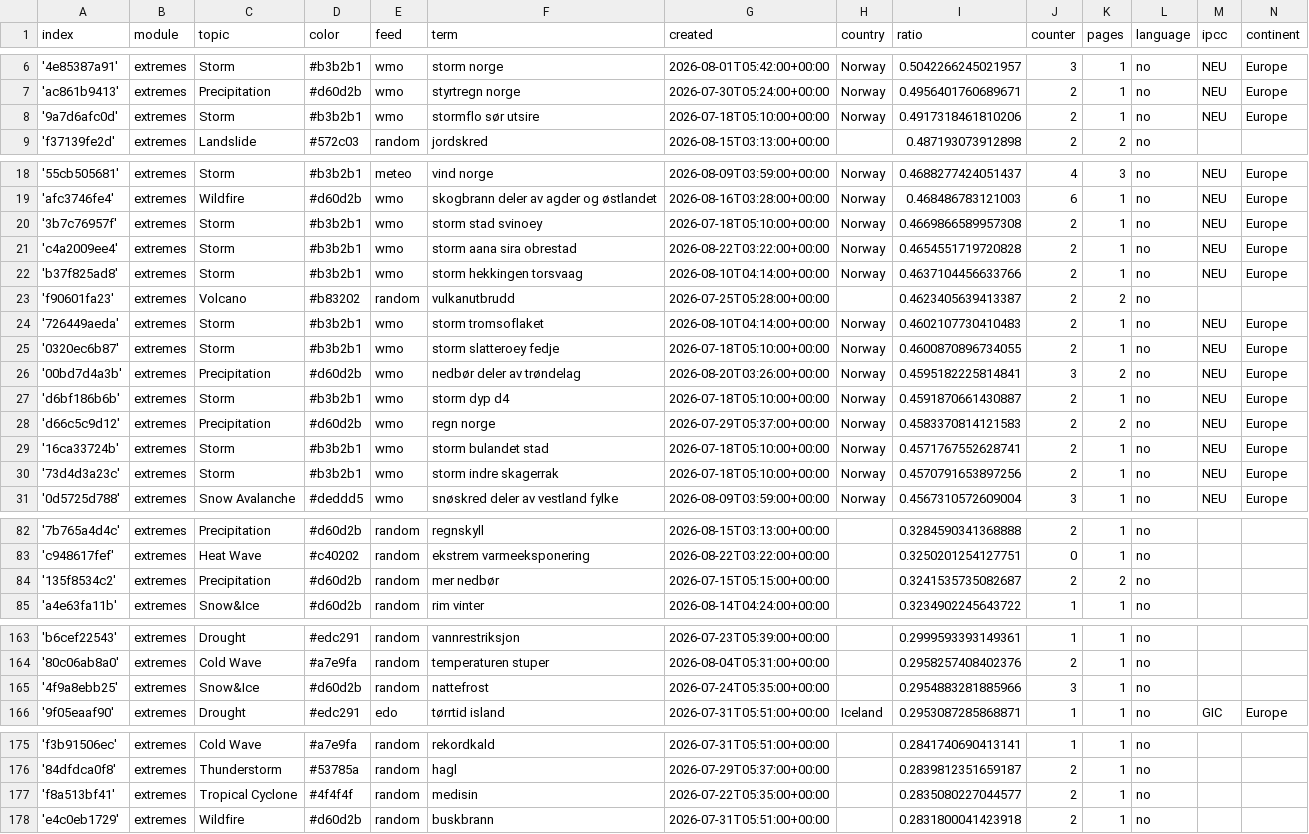
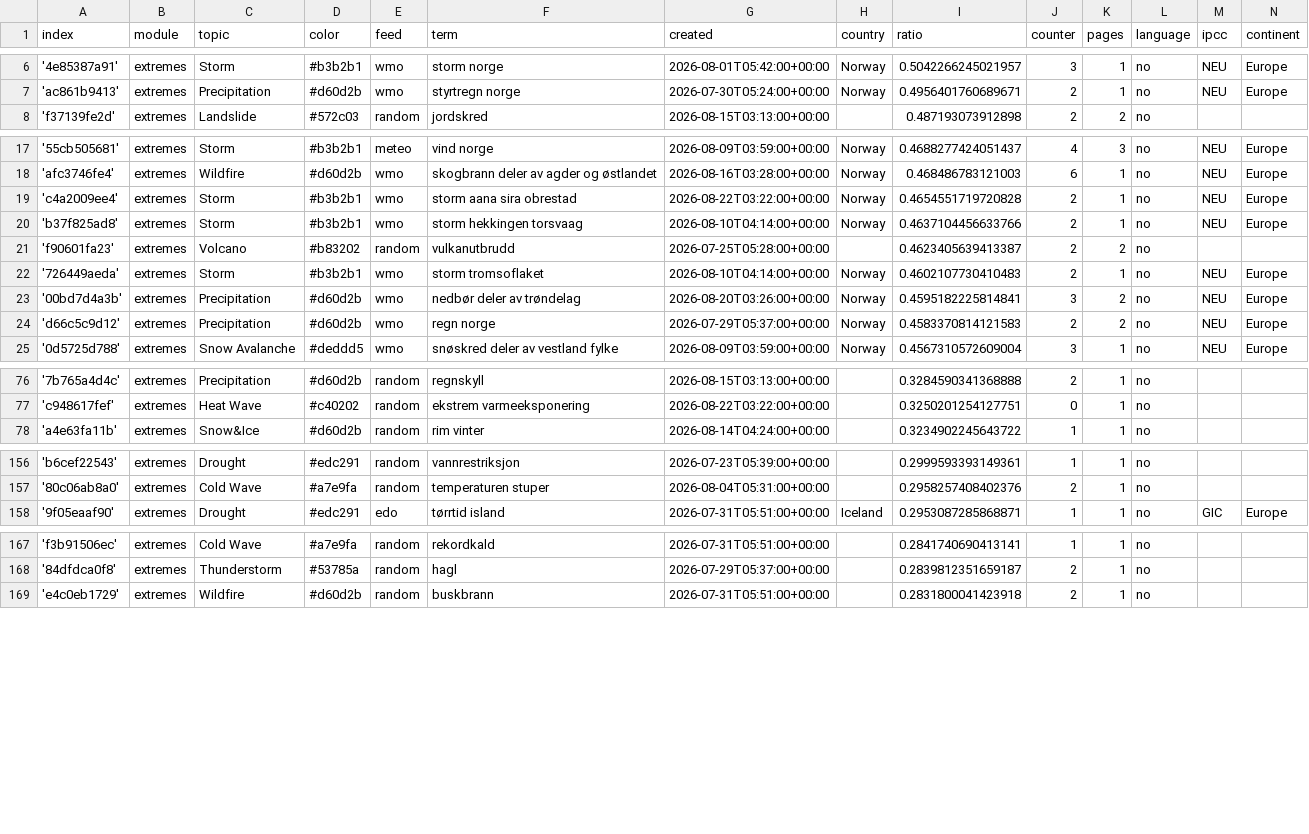
Before and after one commit to sonjanews/norwegianExtreme, a CSV file: terms.csv, drawn as a sheet; only a part is shown, gaps mark what is left out; the diff covers the shown part only; the diff names each change by its address in the sheet, - before the commit and + after, or states it on an @@ line.

```diff
--- a/terms.csv
+++ b/terms.csv
-row 8: '9a7d6afc0d' | extremes | Storm | #b3b2b1 | wmo | stormflo sør utsire | 2026-07-18T05:10:00+00:00 | Norway | 0.4917318461810206 | 2 | 1 | no | NEU | Europe
-row 20: '3b7c76957f' | extremes | Storm | #b3b2b1 | wmo | storm stad svinoey | 2026-07-18T05:10:00+00:00 | Norway | 0.4669866589957308 | 2 | 1 | no | NEU | Europe
-row 25: '0320ec6b87' | extremes | Storm | #b3b2b1 | wmo | storm slatteroey fedje | 2026-07-18T05:10:00+00:00 | Norway | 0.4600870896734055 | 2 | 1 | no | NEU | Europe
-row 27: 'd6bf186b6b' | extremes | Storm | #b3b2b1 | wmo | storm dyp d4 | 2026-07-18T05:10:00+00:00 | Norway | 0.4591870661430887 | 2 | 1 | no | NEU | Europe
-row 29: '16ca33724b' | extremes | Storm | #b3b2b1 | wmo | storm bulandet stad | 2026-07-18T05:10:00+00:00 | Norway | 0.4571767552628741 | 2 | 1 | no | NEU | Europe
-row 30: '73d4d3a23c' | extremes | Storm | #b3b2b1 | wmo | storm indre skagerrak | 2026-07-18T05:10:00+00:00 | Norway | 0.4570791653897256 | 2 | 1 | no | NEU | Europe
-row 84: '135f8534c2' | extremes | Precipitation | #d60d2b | random | mer nedbør | 2026-07-15T05:15:00+00:00 |  | 0.3241535735082687 | 2 | 2 | no
-row 165: '4f9a8ebb25' | extremes | Snow&Ice | #d60d2b | random | nattefrost | 2026-07-24T05:35:00+00:00 |  | 0.2954883281885966 | 3 | 1 | no
-row 177: 'f8a513bf41' | extremes | Tropical Cyclone | #4f4f4f | random | medisin | 2026-07-22T05:35:00+00:00 |  | 0.2835080227044577 | 2 | 1 | no
```
Also changed, not shown: 6 edited cells elsewhere in this file, cxsv/news_2026_07.csv, cxsv/news_2026_08.csv.
